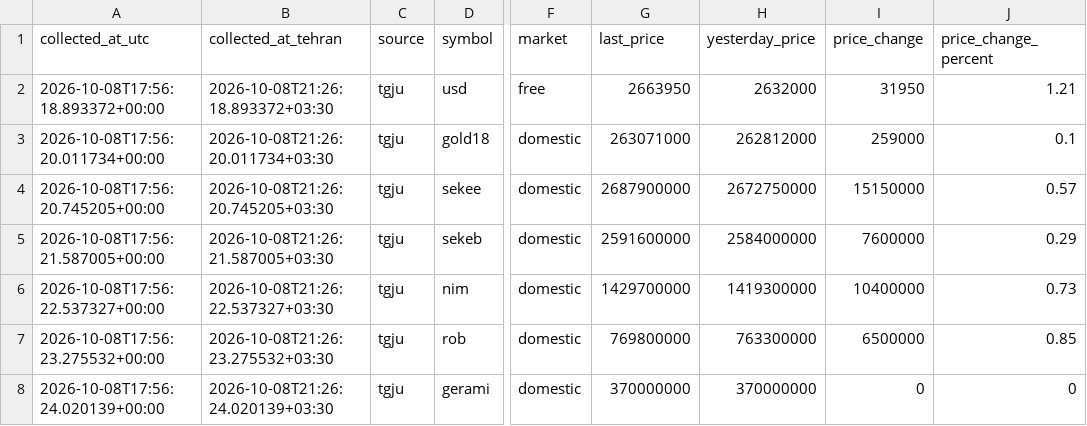
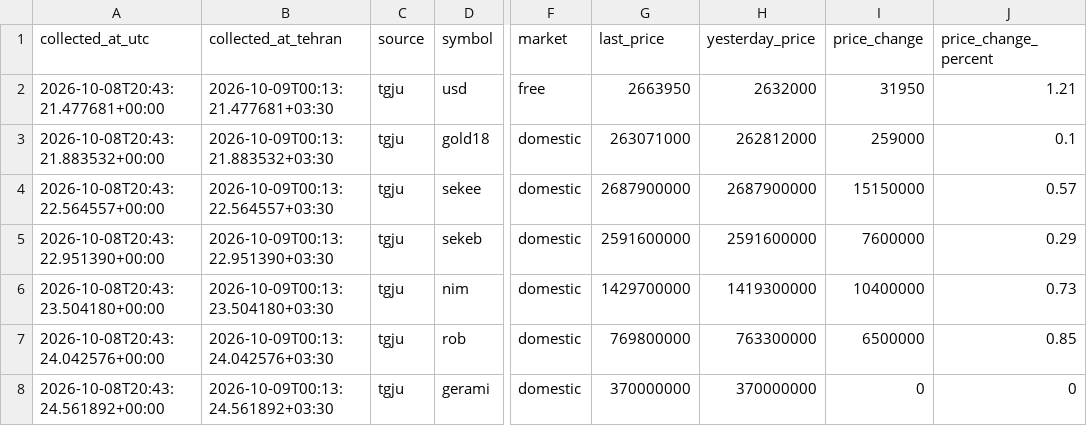
Before and after one commit to mahdi-price-monitor/price-monitor, a CSV file: data/tgju_market_latest.csv, drawn as a sheet; only a part is shown, gaps mark what is left out; the diff names each change by its address in the sheet, - before the commit and + after, or states it on an @@ line.

```diff
--- a/data/tgju_market_latest.csv
+++ b/data/tgju_market_latest.csv
-A2 (collected_at_utc): 2026-10-08T17:56:18.893372+00:00
+A2 (collected_at_utc): 2026-10-08T20:43:21.477681+00:00
-B2 (collected_at_tehran): 2026-10-08T21:26:18.893372+03:30
+B2 (collected_at_tehran): 2026-10-09T00:13:21.477681+03:30
-A3 (collected_at_utc): 2026-10-08T17:56:20.011734+00:00
+A3 (collected_at_utc): 2026-10-08T20:43:21.883532+00:00
-B3 (collected_at_tehran): 2026-10-08T21:26:20.011734+03:30
+B3 (collected_at_tehran): 2026-10-09T00:13:21.883532+03:30
-A4 (collected_at_utc): 2026-10-08T17:56:20.745205+00:00
+A4 (collected_at_utc): 2026-10-08T20:43:22.564557+00:00
-B4 (collected_at_tehran): 2026-10-08T21:26:20.745205+03:30
+B4 (collected_at_tehran): 2026-10-09T00:13:22.564557+03:30
-H4 (yesterday_price): 2672750000
+H4 (yesterday_price): 2687900000
-A5 (collected_at_utc): 2026-10-08T17:56:21.587005+00:00
+A5 (collected_at_utc): 2026-10-08T20:43:22.951390+00:00
-B5 (collected_at_tehran): 2026-10-08T21:26:21.587005+03:30
+B5 (collected_at_tehran): 2026-10-09T00:13:22.951390+03:30
-H5 (yesterday_price): 2584000000
+H5 (yesterday_price): 2591600000
-A6 (collected_at_utc): 2026-10-08T17:56:22.537327+00:00
+A6 (collected_at_utc): 2026-10-08T20:43:23.504180+00:00
-B6 (collected_at_tehran): 2026-10-08T21:26:22.537327+03:30
+B6 (collected_at_tehran): 2026-10-09T00:13:23.504180+03:30
-A7 (collected_at_utc): 2026-10-08T17:56:23.275532+00:00
+A7 (collected_at_utc): 2026-10-08T20:43:24.042576+00:00
-B7 (collected_at_tehran): 2026-10-08T21:26:23.275532+03:30
+B7 (collected_at_tehran): 2026-10-09T00:13:24.042576+03:30
-A8 (collected_at_utc): 2026-10-08T17:56:24.020139+00:00
+A8 (collected_at_utc): 2026-10-08T20:43:24.561892+00:00
-B8 (collected_at_tehran): 2026-10-08T21:26:24.020139+03:30
+B8 (collected_at_tehran): 2026-10-09T00:13:24.561892+03:30
```
Also changed, not shown: data/tgju_dashboard.csv, data/tgju_market_history.csv, 1 other file.
